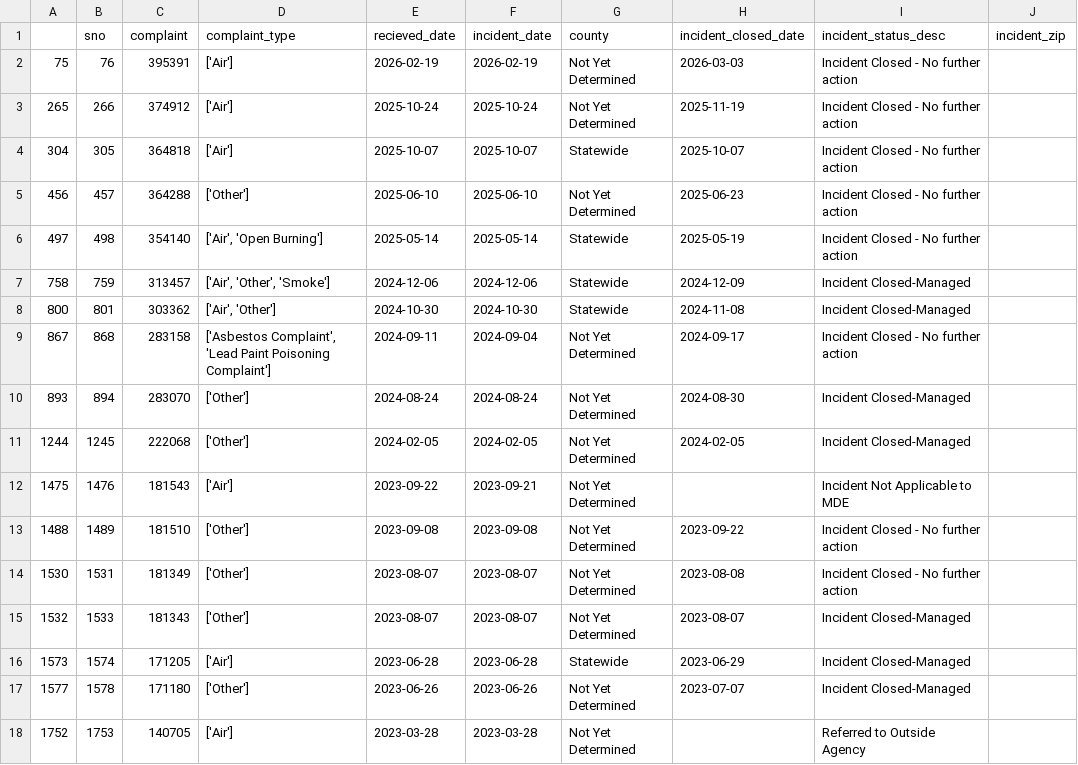
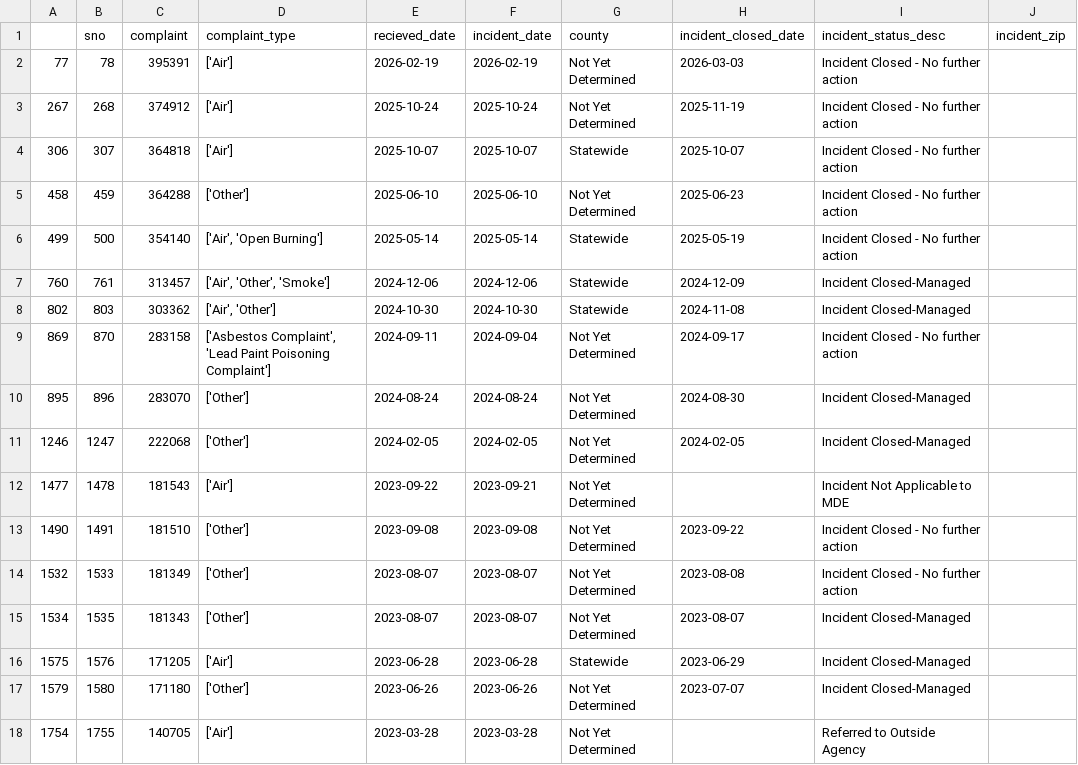
Before and after one commit to sandrafish/live-nicar-pipeline, a CSV file: exported_data/invalid_counties.csv, drawn as a sheet.

```diff
--- a/exported_data/invalid_counties.csv
+++ b/exported_data/invalid_counties.csv
@@ -1,18 +1,18 @@
 ,sno,complaint,complaint_type,recieved_date,incident_date,county,incident_closed_date,incident_status_desc,incident_zip
-75,76,395391,['Air'],2026-02-19,2026-02-19,Not Yet Determined,2026-03-03,Incident Closed - No further action,
-265,266,374912,['Air'],2025-10-24,2025-10-24,Not Yet Determined,2025-11-19,Incident Closed - No further action,
-304,305,364818,['Air'],2025-10-07,2025-10-07,Statewide,2025-10-07,Incident Closed - No further action,
-456,457,364288,['Other'],2025-06-10,2025-06-10,Not Yet Determined,2025-06-23,Incident Closed - No further action,
-497,498,354140,"['Air', 'Open Burning']",2025-05-14,2025-05-14,Statewide,2025-05-19,Incident Closed - No further action,
-758,759,313457,"['Air', 'Other', 'Smoke']",2024-12-06,2024-12-06,Statewide,2024-12-09,Incident Closed-Managed,
-800,801,303362,"['Air', 'Other']",2024-10-30,2024-10-30,Statewide,2024-11-08,Incident Closed-Managed,
-867,868,283158,"['Asbestos Complaint', 'Lead Paint Poisoning Complaint']",2024-09-11,2024-09-04,Not Yet Determined,2024-09-17,Incident Closed - No further action,
-893,894,283070,['Other'],2024-08-24,2024-08-24,Not Yet Determined,2024-08-30,Incident Closed-Managed,
-1244,1245,222068,['Other'],2024-02-05,2024-02-05,Not Yet Determined,2024-02-05,Incident Closed-Managed,
-1475,1476,181543,['Air'],2023-09-22,2023-09-21,Not Yet Determined,,Incident Not Applicable to MDE,
-1488,1489,181510,['Other'],2023-09-08,2023-09-08,Not Yet Determined,2023-09-22,Incident Closed - No further action,
-1530,1531,181349,['Other'],2023-08-07,2023-08-07,Not Yet Determined,2023-08-08,Incident Closed - No further action,
-1532,1533,181343,['Other'],2023-08-07,2023-08-07,Not Yet Determined,2023-08-07,Incident Closed-Managed,
-1573,1574,171205,['Air'],2023-06-28,2023-06-28,Statewide,2023-06-29,Incident Closed-Managed,
-1577,1578,171180,['Other'],2023-06-26,2023-06-26,Not Yet Determined,2023-07-07,Incident Closed-Managed,
-1752,1753,140705,['Air'],2023-03-28,2023-03-28,Not Yet Determined,,Referred to Outside Agency,
+77,78,395391,['Air'],2026-02-19,2026-02-19,Not Yet Determined,2026-03-03,Incident Closed - No further action,
+267,268,374912,['Air'],2025-10-24,2025-10-24,Not Yet Determined,2025-11-19,Incident Closed - No further action,
+306,307,364818,['Air'],2025-10-07,2025-10-07,Statewide,2025-10-07,Incident Closed - No further action,
+458,459,364288,['Other'],2025-06-10,2025-06-10,Not Yet Determined,2025-06-23,Incident Closed - No further action,
+499,500,354140,"['Air', 'Open Burning']",2025-05-14,2025-05-14,Statewide,2025-05-19,Incident Closed - No further action,
+760,761,313457,"['Air', 'Other', 'Smoke']",2024-12-06,2024-12-06,Statewide,2024-12-09,Incident Closed-Managed,
+802,803,303362,"['Air', 'Other']",2024-10-30,2024-10-30,Statewide,2024-11-08,Incident Closed-Managed,
+869,870,283158,"['Asbestos Complaint', 'Lead Paint Poisoning Complaint']",2024-09-11,2024-09-04,Not Yet Determined,2024-09-17,Incident Closed - No further action,
+895,896,283070,['Other'],2024-08-24,2024-08-24,Not Yet Determined,2024-08-30,Incident Closed-Managed,
+1246,1247,222068,['Other'],2024-02-05,2024-02-05,Not Yet Determined,2024-02-05,Incident Closed-Managed,
+1477,1478,181543,['Air'],2023-09-22,2023-09-21,Not Yet Determined,,Incident Not Applicable to MDE,
+1490,1491,181510,['Other'],2023-09-08,2023-09-08,Not Yet Determined,2023-09-22,Incident Closed - No further action,
+1532,1533,181349,['Other'],2023-08-07,2023-08-07,Not Yet Determined,2023-08-08,Incident Closed - No further action,
+1534,1535,181343,['Other'],2023-08-07,2023-08-07,Not Yet Determined,2023-08-07,Incident Closed-Managed,
+1575,1576,171205,['Air'],2023-06-28,2023-06-28,Statewide,2023-06-29,Incident Closed-Managed,
+1579,1580,171180,['Other'],2023-06-26,2023-06-26,Not Yet Determined,2023-07-07,Incident Closed-Managed,
+1754,1755,140705,['Air'],2023-03-28,2023-03-28,Not Yet Determined,,Referred to Outside Agency,
```
Also changed, not shown: exported_data/all_complaints.csv, exported_data/complaint_type_frequency.csv, 1 other file.
